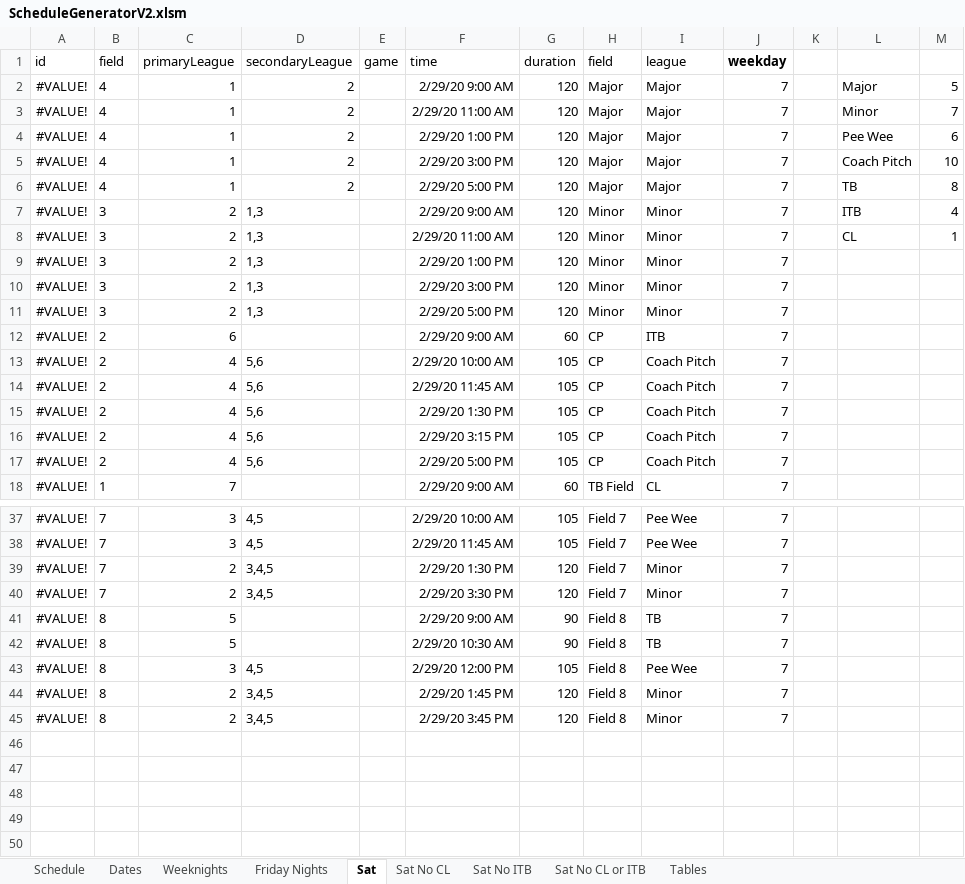
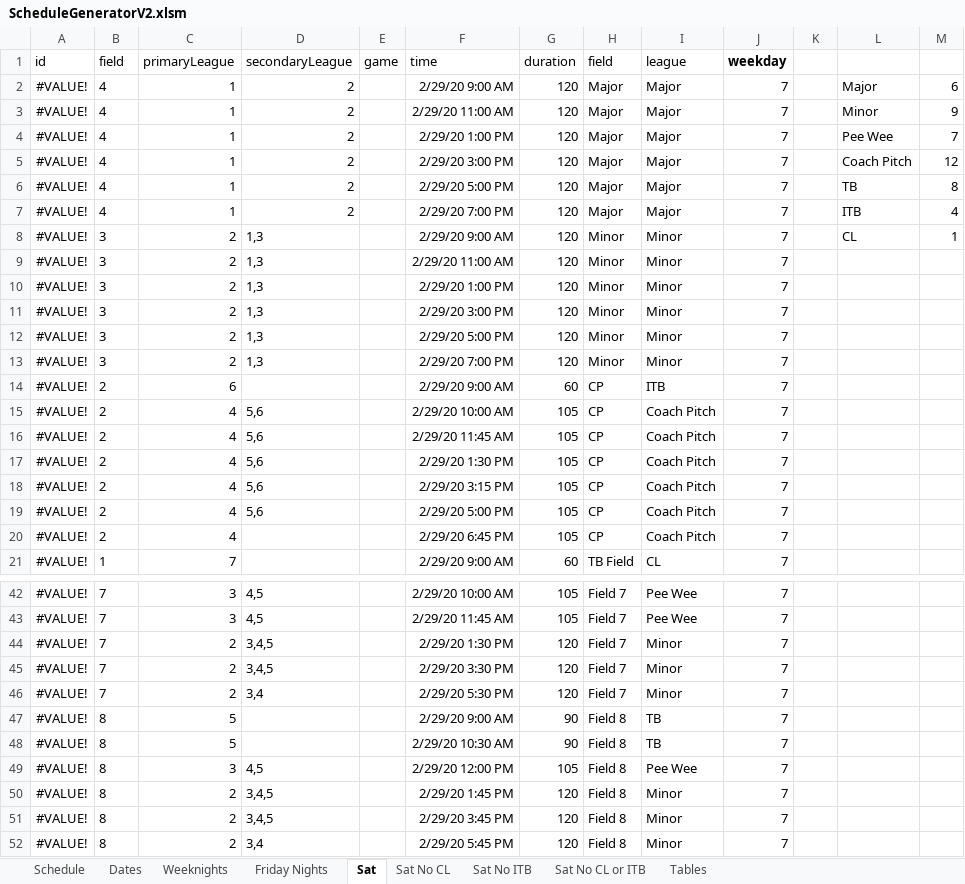
Before and after one commit to joelrh/DjangoLeagueScheduler, an Excel workbook: data/ScheduleGeneratorV2.xlsm, sheet Sat, drawn as a sheet; only a part is shown, gaps mark what is left out; values as stored, in another font and other column widths than the file's, no borders; addresses are those after the commit; the diff covers the shown part only; the diff names each change by its address in the sheet, - before the commit and + after, or states it on an @@ line.

```diff
--- a/data/ScheduleGeneratorV2.xlsm (sheet Sat)
+++ b/data/ScheduleGeneratorV2.xlsm (sheet Sat)
-M2: 5
+M2: 6
-M3: 7
+M3: 9
-M4: 6
+M4: 7
-M5: 10
+M5: 12
+row 7: #VALUE! | 4 | 1 | 2 |  | 2/29/20 7:00 PM | 120 | Major | Major | 7 |  | ITB | 4
-L8: ITB
+L8: CL
-M8: 4
+M8: 1
-L9: CL
+L9: (empty)
-M9: 1
+M9: (empty)
+row 13: #VALUE! | 3 | 2 | 1,3 |  | 2/29/20 7:00 PM | 120 | Minor | Minor | 7
+row 20: #VALUE! | 2 | 4 |  |  | 2/29/20 6:45 PM | 105 | CP | Coach Pitch | 7
+row 46: #VALUE! | 7 | 2 | 3,4 |  | 2/29/20 5:30 PM | 120 | Field 7 | Minor | 7
+row 52: #VALUE! | 8 | 2 | 3,4 |  | 2/29/20 5:45 PM | 120 | Field 8 | Minor | 7
```
Also changed, not shown: 2 added rows elsewhere in this sheet, sheet Sat No ITB, sheet Sat No CL, formulas that keep their value, charts or pictures, data/9-29-19_data/Slot-2019-09-29-mod.xlsx, 4 other files.
